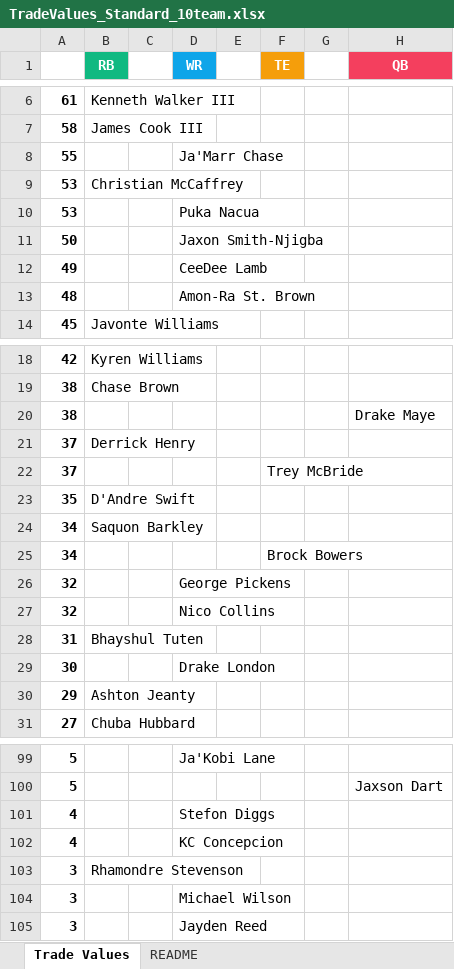
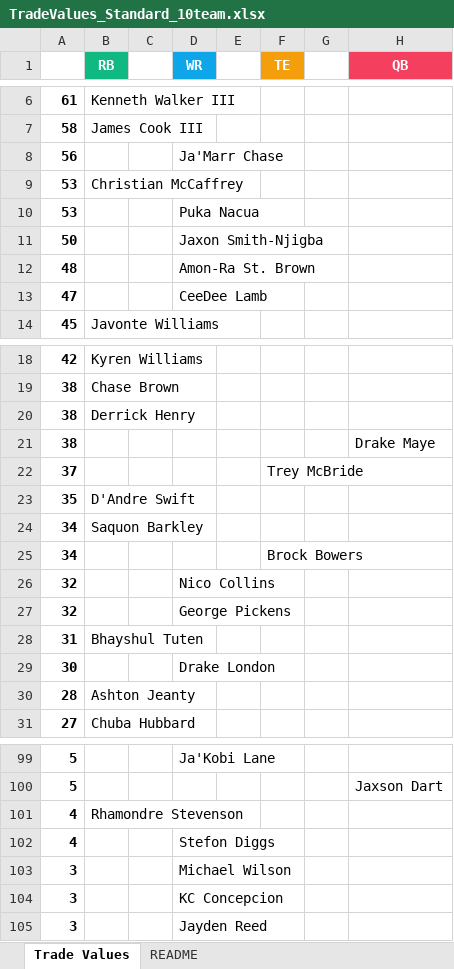
Before and after one commit to seoularpro/OddsVis, an Excel workbook: TradeValueSheets/TradeValues_Standard_10team.xlsx, sheet Trade Values, drawn as a sheet; only a part is shown, gaps mark what is left out; values as stored, in another font and other column widths than the file's, no borders; removed rows and columns are numbered as before the commit, all else as after; the diff covers the shown part only; the diff names each change by its address in the sheet, - before the commit and + after, or states it on an @@ line.

```diff
--- a/TradeValueSheets/TradeValues_Standard_10team.xlsx (sheet Trade Values)
+++ b/TradeValueSheets/TradeValues_Standard_10team.xlsx (sheet Trade Values)
-A8: 55
+A8: 56
-row 12: 49 |  |  | CeeDee Lamb
+row 13: 47 |  |  | CeeDee Lamb
+row 20: 38 | Derrick Henry
-row 21: 37 | Derrick Henry
@@ row 27 moved to row 26: 32 @@
-A30: 29
+A30: 28
+row 101: 4 | Rhamondre Stevenson
-row 102: 4 |  |  | KC Concepcion
-row 103: 3 | Rhamondre Stevenson
+row 104: 3 |  |  | KC Concepcion
```
Also changed, not shown: 2 added rows, 2 removed rows and 2 edited cells elsewhere in this sheet, sheet README, TradeValueSheets/TradeValues_AllCombinations.xlsx, TradeValueSheets/TradeValues_HalfPPR_10team.xlsx, 18 other files.
